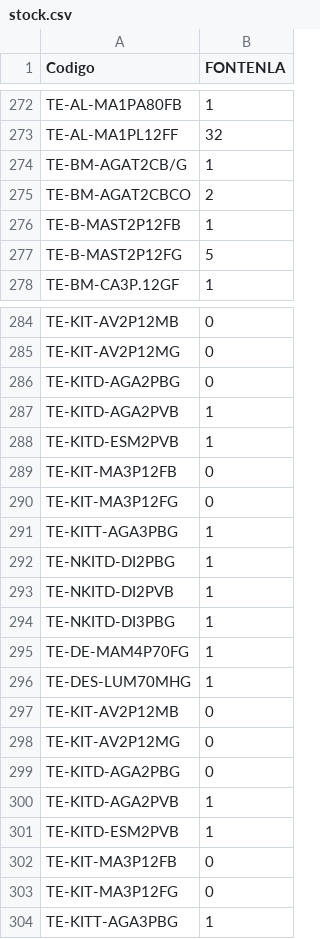
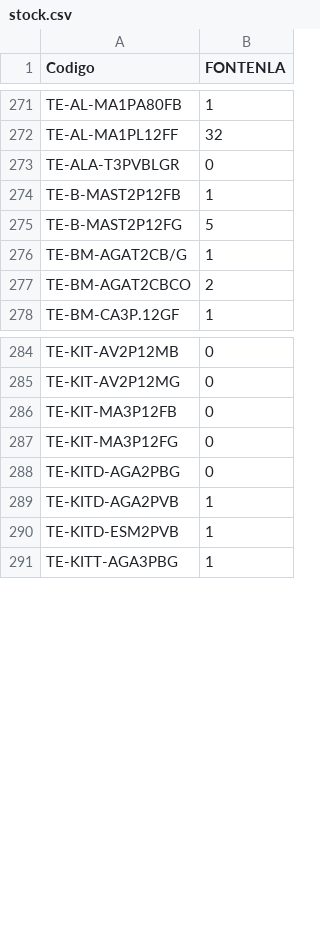
Before and after one commit to AngelVasquez11925/Grupo-Mundo, a CSV file: stock.csv, drawn as a sheet; only a part is shown, gaps mark what is left out; the diff covers the shown part only.

Commit message:
Stock 2026-09-22 20:04

```diff
--- a/stock.csv
+++ b/stock.csv
@@ -273,6 +272,7 @@ TE-AL-MA1PA80FB;1
 TE-AL-MA1PL12FF;32
+TE-ALA-T3PVBLGR;0
+TE-B-MAST2P12FB;1
+TE-B-MAST2P12FG;5
 TE-BM-AGAT2CB/G;1
 TE-BM-AGAT2CBCO;2
-TE-B-MAST2P12FB;1
-TE-B-MAST2P12FG;5
 TE-BM-CA3P.12GF;1
@@ -285,2 +285,4 @@ TE-KIT-AV2P12MB;0
 TE-KIT-AV2P12MG;0
+TE-KIT-MA3P12FB;0
+TE-KIT-MA3P12FG;0
 TE-KITD-AGA2PBG;0
@@ -288,17 +290,2 @@ TE-KITD-AGA2PVB;1
 TE-KITD-ESM2PVB;1
-TE-KIT-MA3P12FB;0
-TE-KIT-MA3P12FG;0
-TE-KITT-AGA3PBG;1
-TE-NKITD-DI2PBG;1
-TE-NKITD-DI2PVB;1
-TE-NKITD-DI3PBG;1
-TE-DE-MAM4P70FG;1
-TE-DES-LUM70MHG;1
-TE-KIT-AV2P12MB;0
-TE-KIT-AV2P12MG;0
-TE-KITD-AGA2PBG;0
-TE-KITD-AGA2PVB;1
-TE-KITD-ESM2PVB;1
-TE-KIT-MA3P12FB;0
-TE-KIT-MA3P12FG;0
 TE-KITT-AGA3PBG;1
```
Also changed, not shown: 24 moved rows elsewhere in this file.
